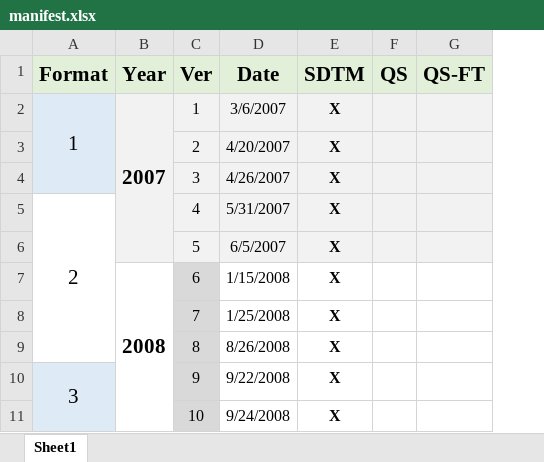
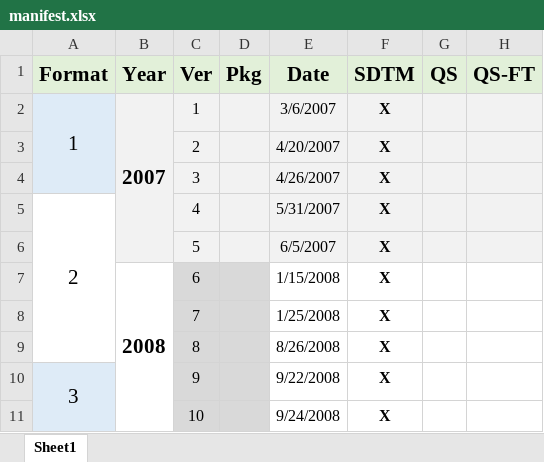
Before and after one commit to a3informatics/Glandon, an Excel workbook: db/load/cdisc/ct/manifest/manifest.xlsx, sheet Sheet1, drawn as a sheet; only a part is shown; values as stored, in another font and other column widths than the file's, no borders; the diff names each change by its address in the sheet, - before the commit and + after, or states it on an @@ line.

```diff
--- a/db/load/cdisc/ct/manifest/manifest.xlsx (sheet Sheet1)
+++ b/db/load/cdisc/ct/manifest/manifest.xlsx (sheet Sheet1)
+column D (Pkg), empty
```
Also changed, not shown: 7 other files.
